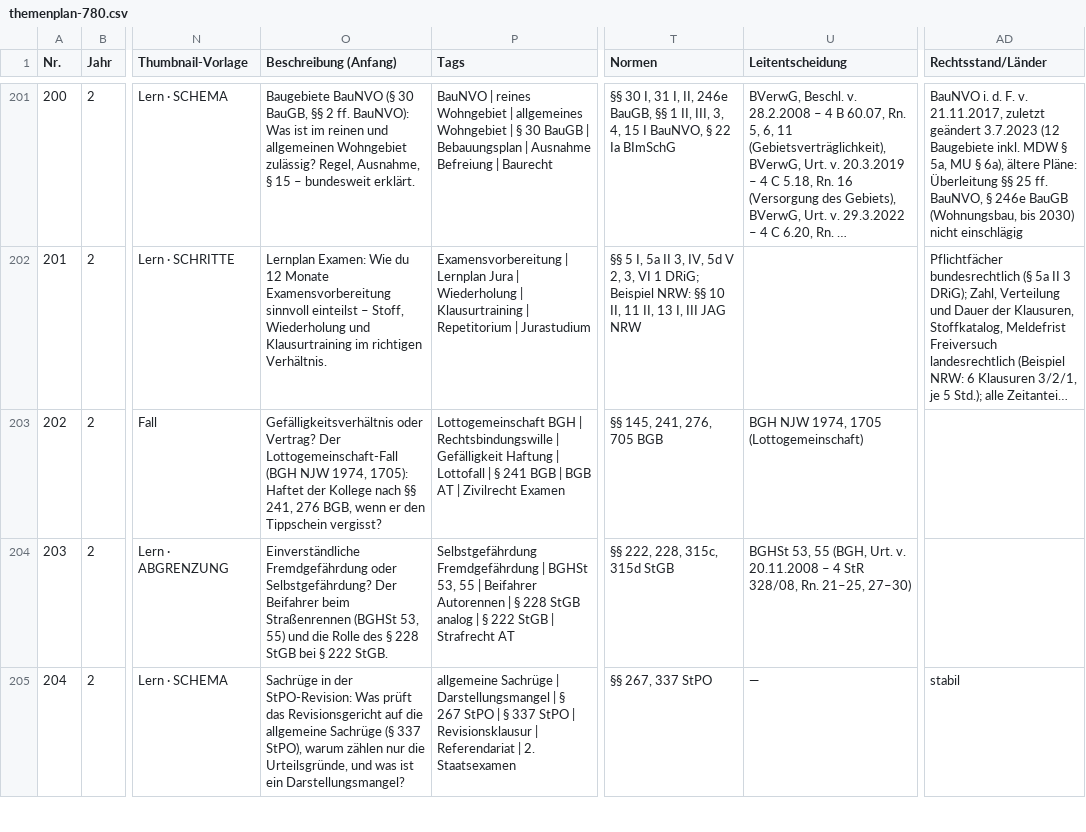
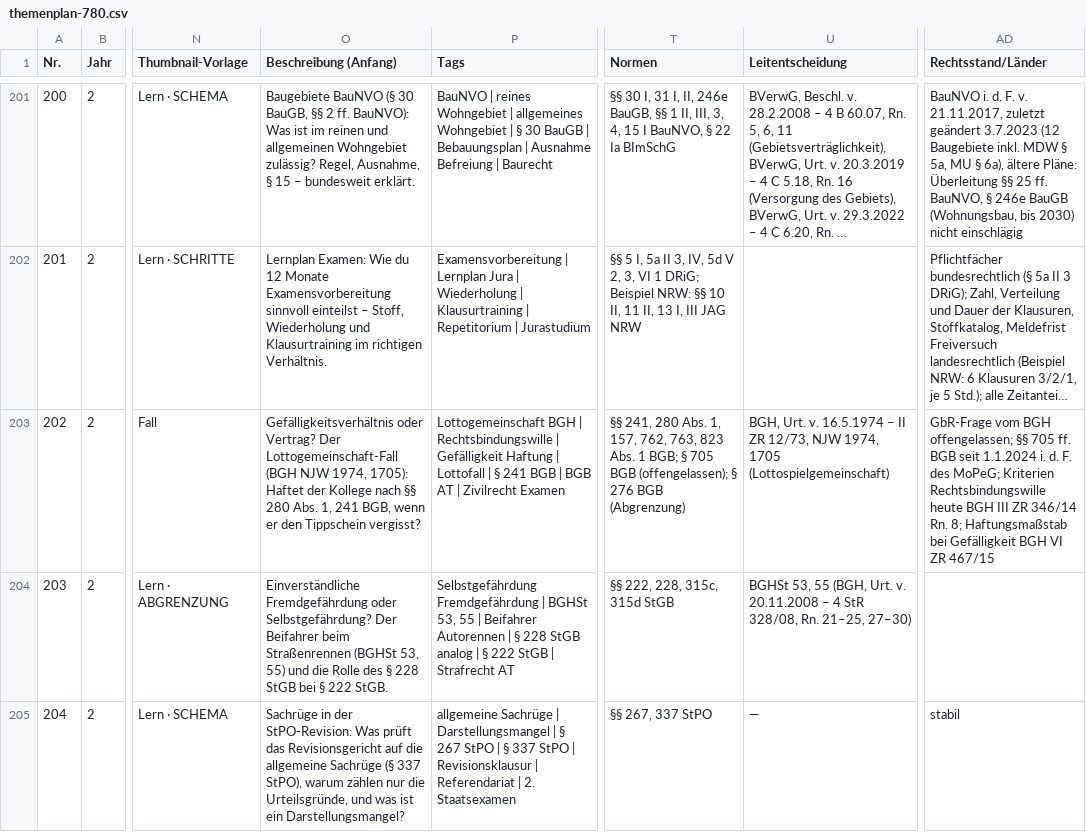
Before and after one commit to Ccan-devoloper/herrjurist, a CSV file: youtube/themenplanung/themenplan-780.csv, drawn as a sheet; only a part is shown, gaps mark what is left out; long unchanged cells end in …; the diff names each change by its address in the sheet, - before the commit and + after, or states it on an @@ line.

```diff
--- a/youtube/themenplanung/themenplan-780.csv
+++ b/youtube/themenplanung/themenplan-780.csv
-O203 (Beschreibung (Anfang)): …nach §§ 241, 276 BGB, wenn…
+O203 (Beschreibung (Anfang)): …nach §§ 280 Abs. 1, 241 BGB, wenn…
-T203 (Normen): §§ 145, 241, 276, 705 BGB
+T203 (Normen): §§ 241, 280 Abs. 1, 157, 762, 763, 823 Abs. 1 BGB; § 705 BGB (offengelassen); § 276 BGB (Abgrenzung)
-U203 (Leitentscheidung): BGH NJW 1974, 1705 (Lottogemeinschaft)
+U203 (Leitentscheidung): BGH, Urt. v. 16.5.1974 – II ZR 12/73, NJW 1974, 1705 (Lottospielgemeinschaft)
-AD203 (Rechtsstand/Länder): (empty)
+AD203 (Rechtsstand/Länder): GbR-Frage vom BGH offengelassen; §§ 705 ff. BGB seit 1.1.2024 i. d. F. des MoPeG; Kriterien Rechtsbindungswille heute BGH III ZR 346/14 Rn. 8; Haftungsmaßstab bei Gefälligkeit BGH VI ZR 467/15
```
Also changed, not shown: 6 other files.
